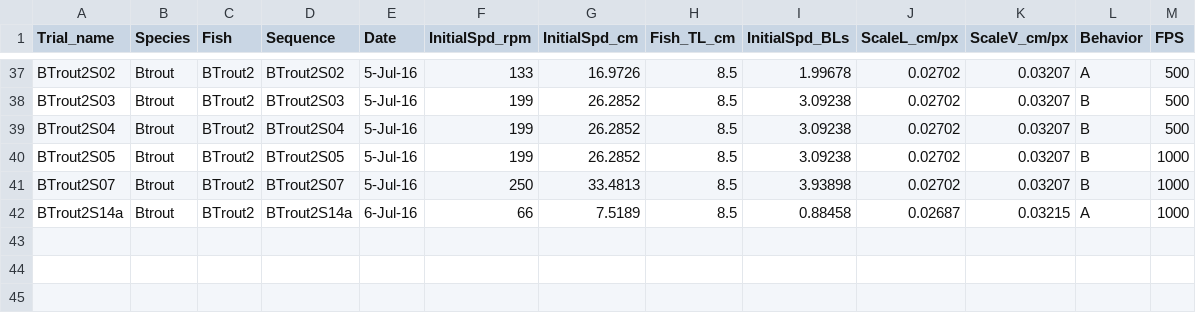
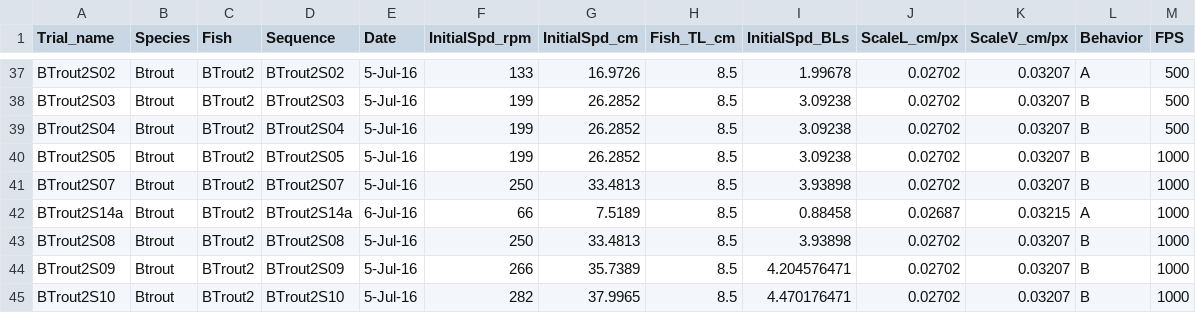
Before and after one commit to kfeilich/FishTrackProcessing, a CSV file: Data/Trial_info.csv, drawn as a sheet; only a part is shown, gaps mark what is left out; the diff names each change by its address in the sheet, - before the commit and + after, or states it on an @@ line.

```diff
--- a/Data/Trial_info.csv
+++ b/Data/Trial_info.csv
+row 43: BTrout2S08 | Btrout | BTrout2 | BTrout2S08 | 5-Jul-16 | 250 | 33.4813 | 8.5 | 3.93898 | 0.02702 | 0.03207 | B | 1000
+row 44: BTrout2S09 | Btrout | BTrout2 | BTrout2S09 | 5-Jul-16 | 266 | 35.7389 | 8.5 | 4.204576471 | 0.02702 | 0.03207 | B | 1000
+row 45: BTrout2S10 | Btrout | BTrout2 | BTrout2S10 | 5-Jul-16 | 282 | 37.9965 | 8.5 | 4.470176471 | 0.02702 | 0.03207 | B | 1000
```
Also changed, not shown: 13 other files.
